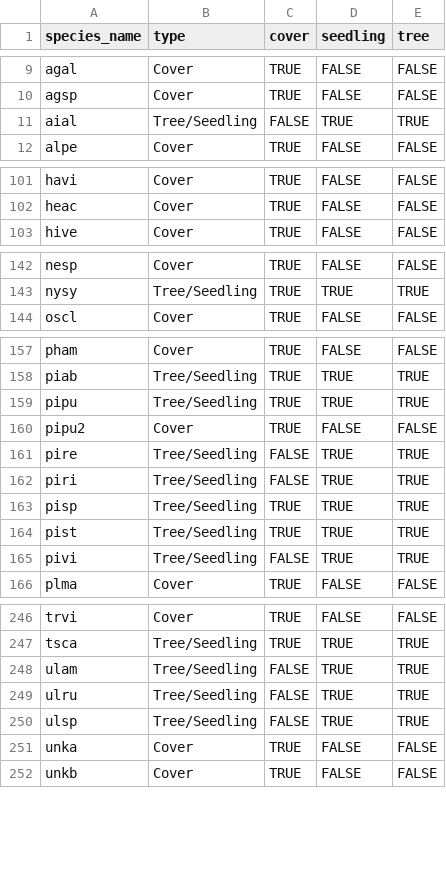
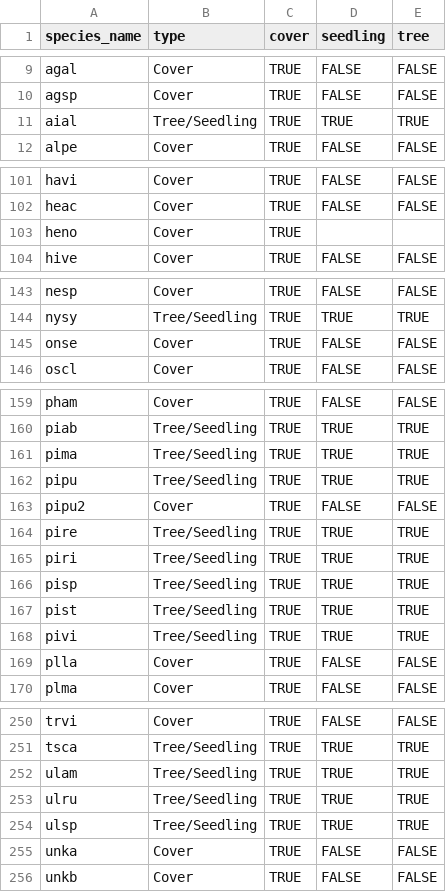
Before and after one commit to shoeberto/dfs-data-tooling, a CSV file: data/master_species_list.csv, drawn as a sheet; only a part is shown, gaps mark what is left out; the diff covers the shown part only.

Commit message:
Various changes from processing 2015 data.

```diff
--- a/data/master_species_list.csv
+++ b/data/master_species_list.csv
@@ -10,3 +10,3 @@ agal,Cover,TRUE,FALSE,FALSE
 agsp,Cover,TRUE,FALSE,FALSE
-aial,Tree/Seedling,FALSE,TRUE,TRUE
+aial,Tree/Seedling,TRUE,TRUE,TRUE
 alpe,Cover,TRUE,FALSE,FALSE
@@ -102,2 +102,3 @@ havi,Cover,TRUE,FALSE,FALSE
 heac,Cover,TRUE,FALSE,FALSE
+heno,Cover,TRUE,,
 hive,Cover,TRUE,FALSE,FALSE
@@ -143,2 +144,3 @@ nesp,Cover,TRUE,FALSE,FALSE
 nysy,Tree/Seedling,TRUE,TRUE,TRUE
+onse,Cover,TRUE,FALSE,FALSE
 oscl,Cover,TRUE,FALSE,FALSE
@@ -158,9 +160,11 @@ pham,Cover,TRUE,FALSE,FALSE
 piab,Tree/Seedling,TRUE,TRUE,TRUE
+pima,Tree/Seedling,TRUE,TRUE,TRUE
 pipu,Tree/Seedling,TRUE,TRUE,TRUE
 pipu2,Cover,TRUE,FALSE,FALSE
-pire,Tree/Seedling,FALSE,TRUE,TRUE
-piri,Tree/Seedling,FALSE,TRUE,TRUE
+pire,Tree/Seedling,TRUE,TRUE,TRUE
+piri,Tree/Seedling,TRUE,TRUE,TRUE
 pisp,Tree/Seedling,TRUE,TRUE,TRUE
 pist,Tree/Seedling,TRUE,TRUE,TRUE
-pivi,Tree/Seedling,FALSE,TRUE,TRUE
+pivi,Tree/Seedling,TRUE,TRUE,TRUE
+plla,Cover,TRUE,FALSE,FALSE
 plma,Cover,TRUE,FALSE,FALSE
@@ -247,5 +251,5 @@ trvi,Cover,TRUE,FALSE,FALSE
 tsca,Tree/Seedling,TRUE,TRUE,TRUE
-ulam,Tree/Seedling,FALSE,TRUE,TRUE
-ulru,Tree/Seedling,FALSE,TRUE,TRUE
-ulsp,Tree/Seedling,FALSE,TRUE,TRUE
+ulam,Tree/Seedling,TRUE,TRUE,TRUE
+ulru,Tree/Seedling,TRUE,TRUE,TRUE
+ulsp,Tree/Seedling,TRUE,TRUE,TRUE
 unka,Cover,TRUE,FALSE,FALSE
```
Also changed, not shown: 16 edited cells elsewhere in this file, 7 other files.
